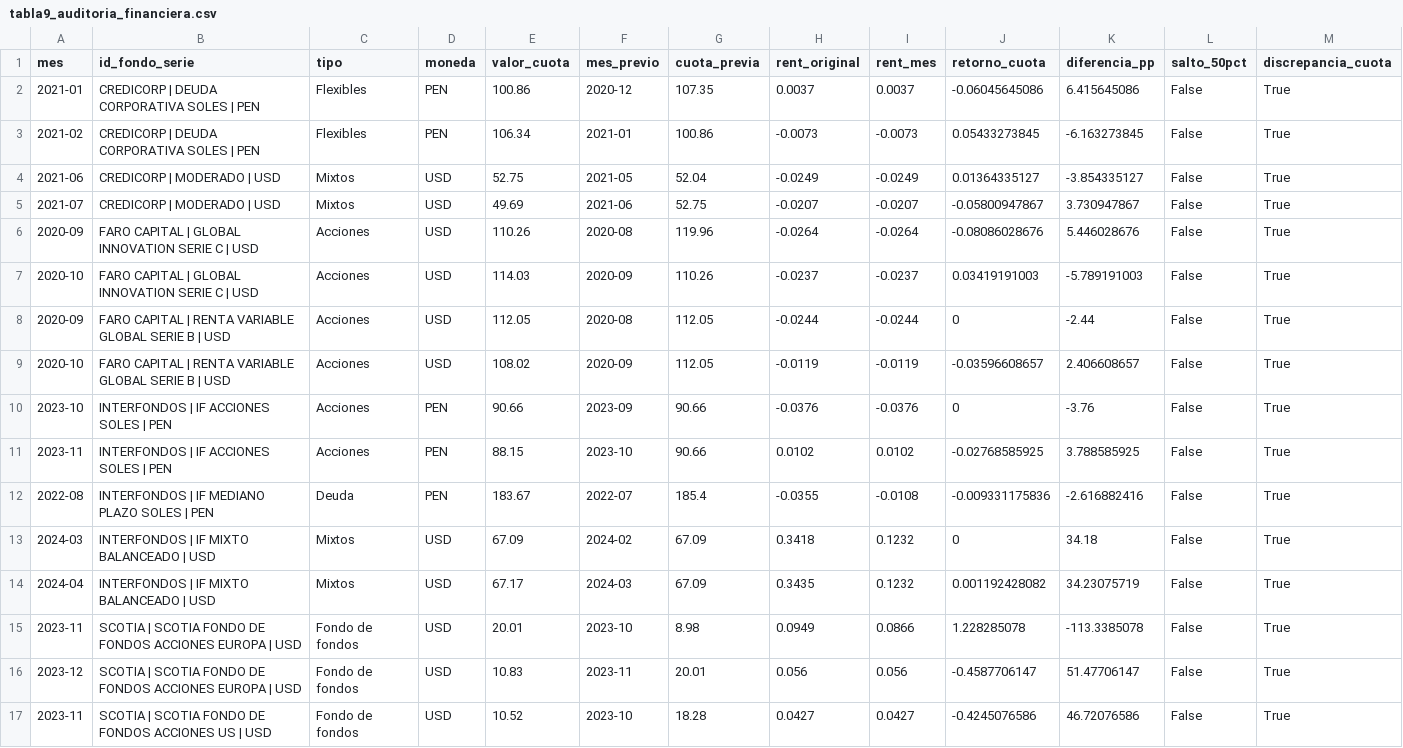
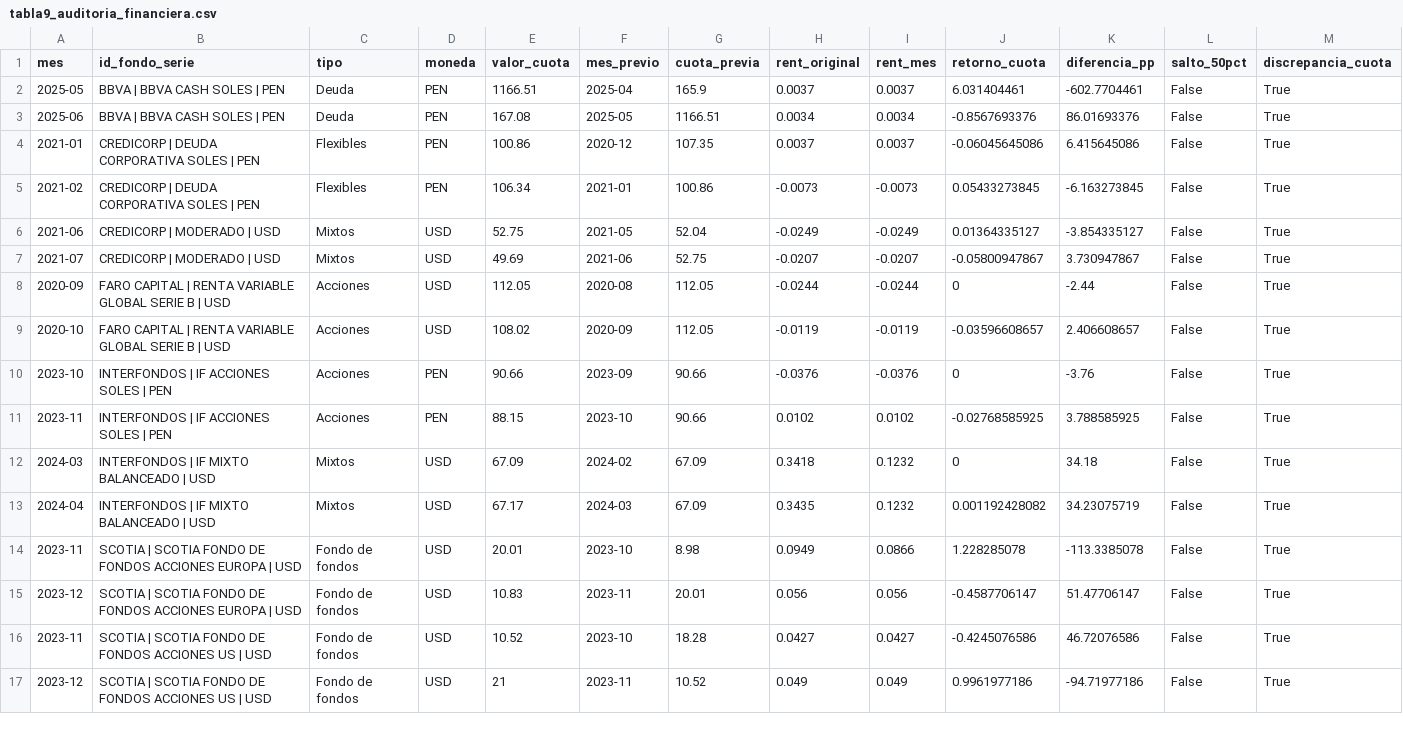
Before and after one commit to AmyGuadalupe/Finanzas-Segundo-Trabajo, a CSV file: salidas/tabla9_auditoria_financiera.csv, drawn as a sheet; only a part is shown; the shorter side is filled out with more unchanged rows; removed rows and columns are numbered as before the commit, all else as after; rows hold the shown columns only; the diff names each change by its address in the sheet, - before the commit and + after, or states it on an @@ line.

```diff
--- a/salidas/tabla9_auditoria_financiera.csv
+++ b/salidas/tabla9_auditoria_financiera.csv
+row 2: 2025-05 | BBVA | BBVA CASH SOLES | PEN | Deuda | PEN | 1166.51 | 2025-04 | 165.9 | 0.0037 | 0.0037 | 6.031404461 | -602.7704461 | False | True
+row 3: 2025-06 | BBVA | BBVA CASH SOLES | PEN | Deuda | PEN | 167.08 | 2025-05 | 1166.51 | 0.0034 | 0.0034 | -0.8567693376 | 86.01693376 | False | True
-row 6: 2020-09 | FARO CAPITAL | GLOBAL INNOVATION SERIE C | USD | Acciones | USD | 110.26 | 2020-08 | 119.96 | -0.0264 | -0.0264 | -0.08086028676 | 5.446028676 | False | True
-row 7: 2020-10 | FARO CAPITAL | GLOBAL INNOVATION SERIE C | USD | Acciones | USD | 114.03 | 2020-09 | 110.26 | -0.0237 | -0.0237 | 0.03419191003 | -5.789191003 | False | True
-row 12: 2022-08 | INTERFONDOS | IF MEDIANO PLAZO SOLES | PEN | Deuda | PEN | 183.67 | 2022-07 | 185.4 | -0.0355 | -0.0108 | -0.009331175836 | -2.616882416 | False | True
```
Also changed, not shown: salidas/tabla1_metricas_por_fondo_serie.csv, salidas/tabla21_desempeno_observado_contextual.csv, 44 other files.
